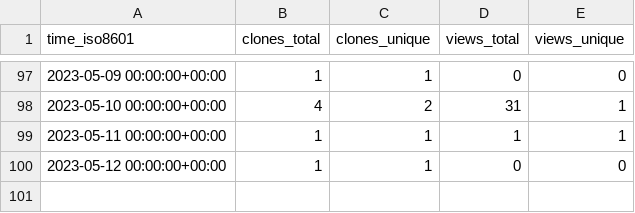
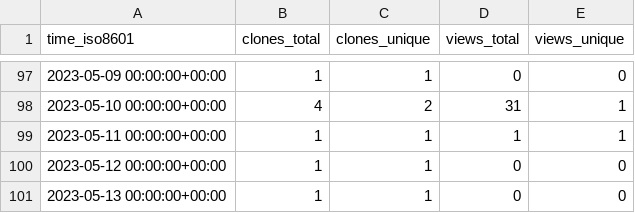
Before and after one commit to Autostronomy/AutoProf, a CSV file: ConnorStoneAstro/AutoProf-Legacy/ghrs-data/views_clones_aggregate.csv, drawn as a sheet; only a part is shown, gaps mark what is left out.

```diff
--- a/ConnorStoneAstro/AutoProf-Legacy/ghrs-data/views_clones_aggregate.csv
+++ b/ConnorStoneAstro/AutoProf-Legacy/ghrs-data/views_clones_aggregate.csv
@@ -100 +100,2 @@ time_iso8601,clones_total,clones_unique,views_total,views_unique
 2023-05-12 00:00:00+00:00,1,1,0,0
+2023-05-13 00:00:00+00:00,1,1,0,0
```
Also changed, not shown: 1 other file.
